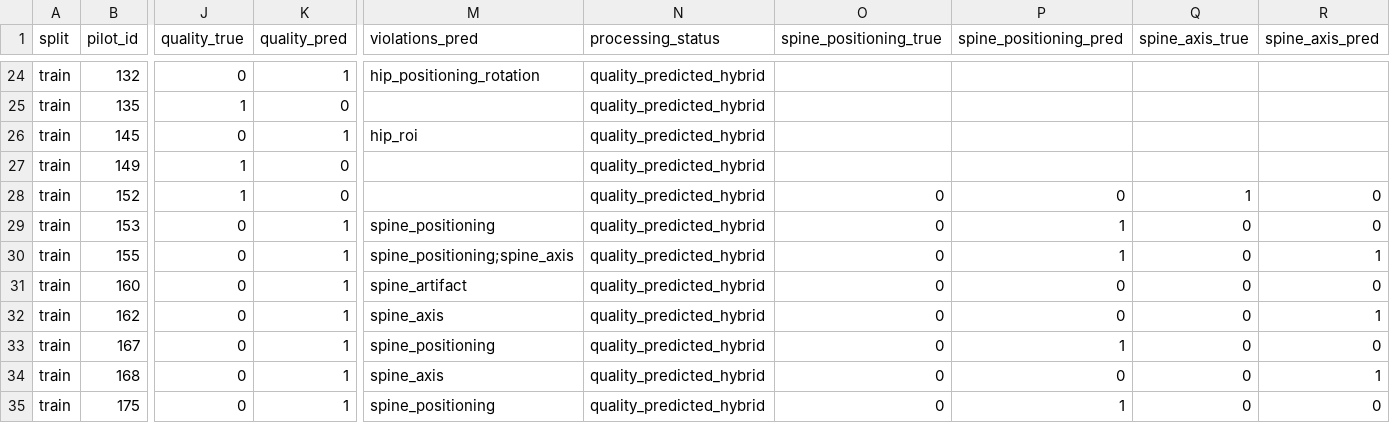
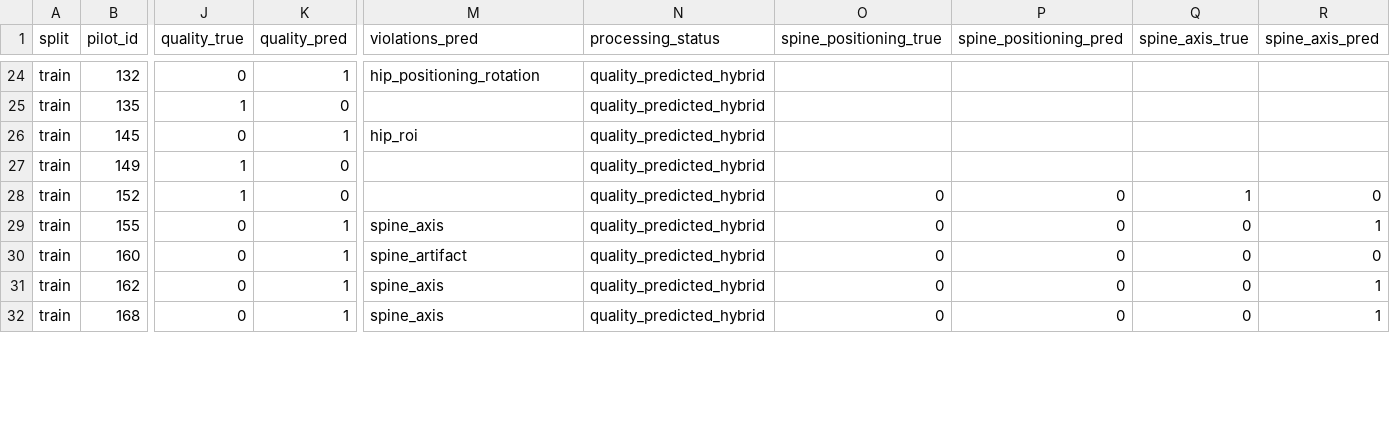
Before and after one commit to KozuyutovAndrey/densitometry, a CSV file: artifacts/quality_train_landmarked_errors.csv, drawn as a sheet; only a part is shown, gaps mark what is left out; removed rows and columns are numbered as before the commit, all else as after; rows hold the shown columns only; the diff covers the shown part only; the diff names each change by its address in the sheet, - before the commit and + after, or states it on an @@ line.

Commit message:
Retrain spine positioning classifier with iliac review

```diff
--- a/artifacts/quality_train_landmarked_errors.csv
+++ b/artifacts/quality_train_landmarked_errors.csv
-row 29: train | 153 | 0 | 1 | spine_positioning | quality_predicted_hybrid | 0 | 1 | 0 | 0
-M29 (violations_pred): spine_positioning;spine_axis
+M29 (violations_pred): spine_axis
-P29 (spine_positioning_pred): 1
+P29 (spine_positioning_pred): 0
-row 33: train | 167 | 0 | 1 | spine_positioning | quality_predicted_hybrid | 0 | 1 | 0 | 0
-row 35: train | 175 | 0 | 1 | spine_positioning | quality_predicted_hybrid | 0 | 1 | 0 | 0
```
Also changed, not shown: 6 removed rows and 17 edited cells elsewhere in this file, artifacts/full_inference_train/quality_predictions_debug.csv, artifacts/quality_train_landmarked_predictions.csv, 35 other files.
